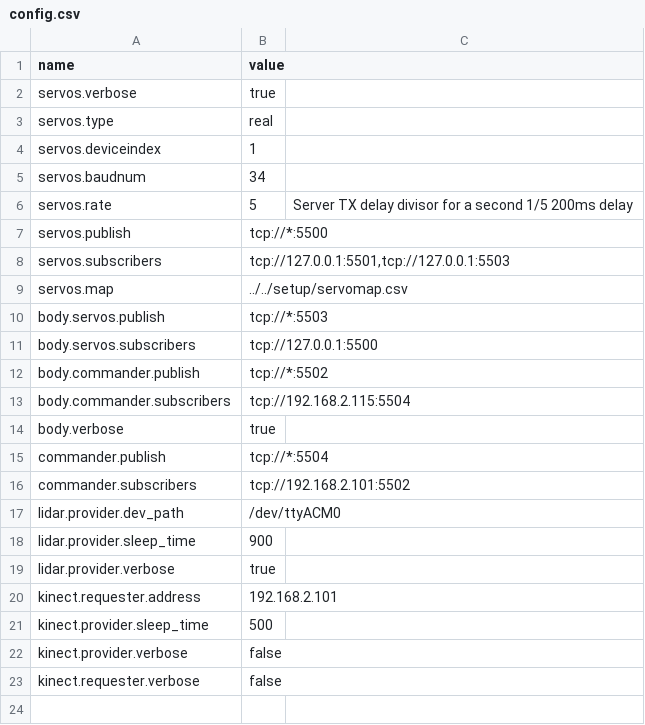
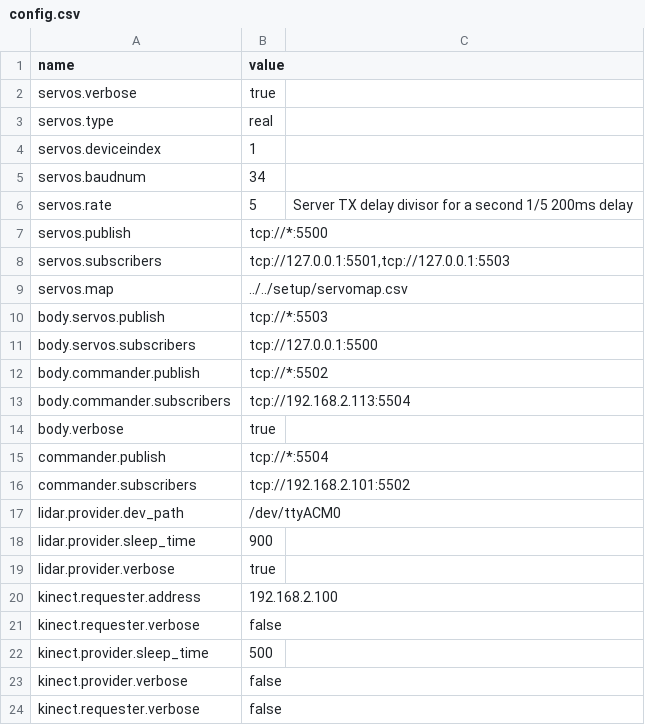
Before and after one commit to wmacevoy/grit, a CSV file: setup/config.csv, drawn as a sheet.

```diff
--- a/setup/config.csv
+++ b/setup/config.csv
@@ -12,3 +12,3 @@ body.servos.subscribers,tcp://127.0.0.1:5500
 body.commander.publish,tcp://*:5502
-body.commander.subscribers,"tcp://192.168.2.115:5504"
+body.commander.subscribers,"tcp://192.168.2.113:5504"
 body.verbose,true
@@ -19,3 +19,4 @@ lidar.provider.sleep_time,"900"
 lidar.provider.verbose,"true"
-kinect.requester.address,"192.168.2.101"
+kinect.requester.address,"192.168.2.100"
+kinect.requester.verbose,"false"
 kinect.provider.sleep_time,"500"
```
Also changed, not shown: 1 other file.
